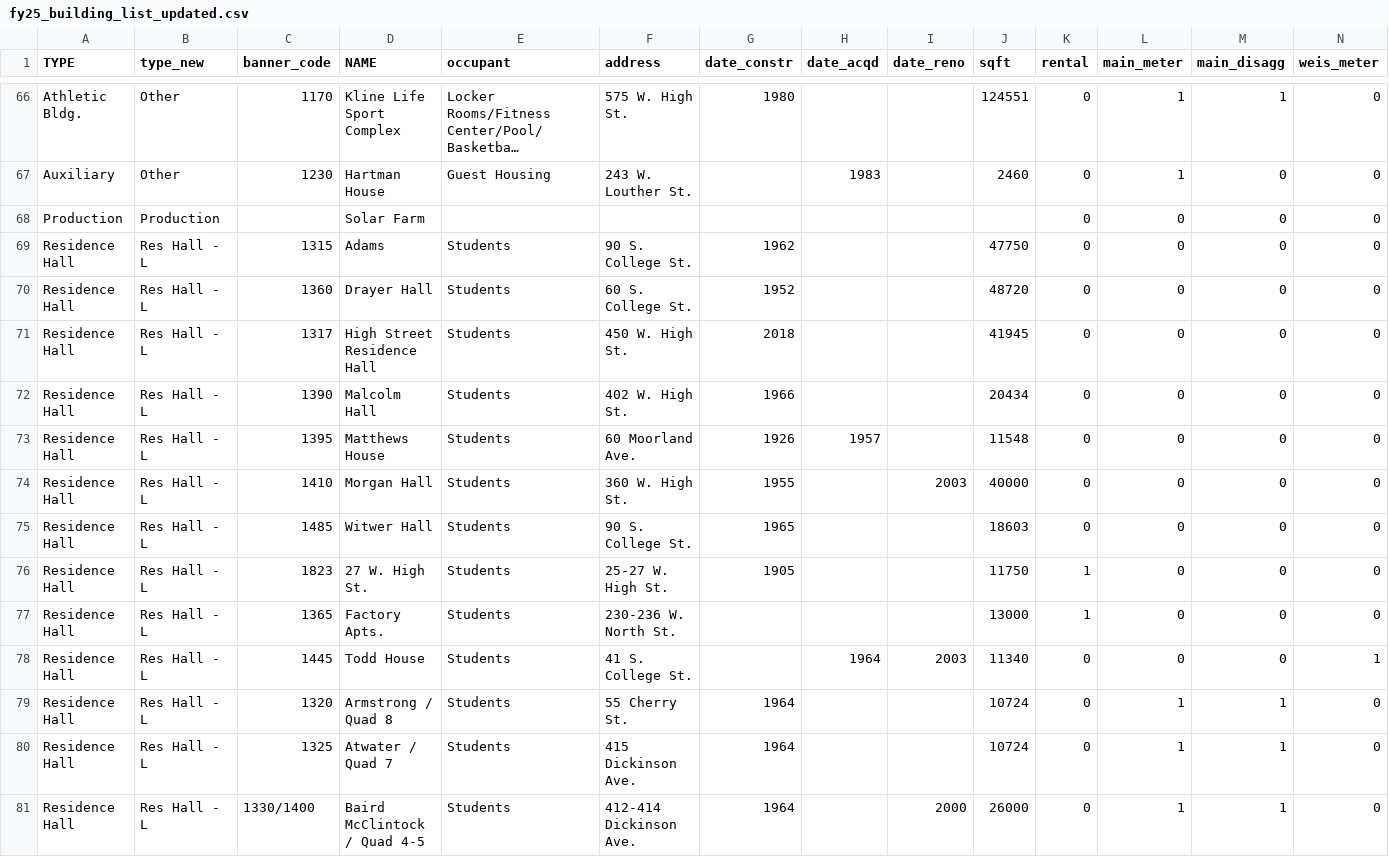
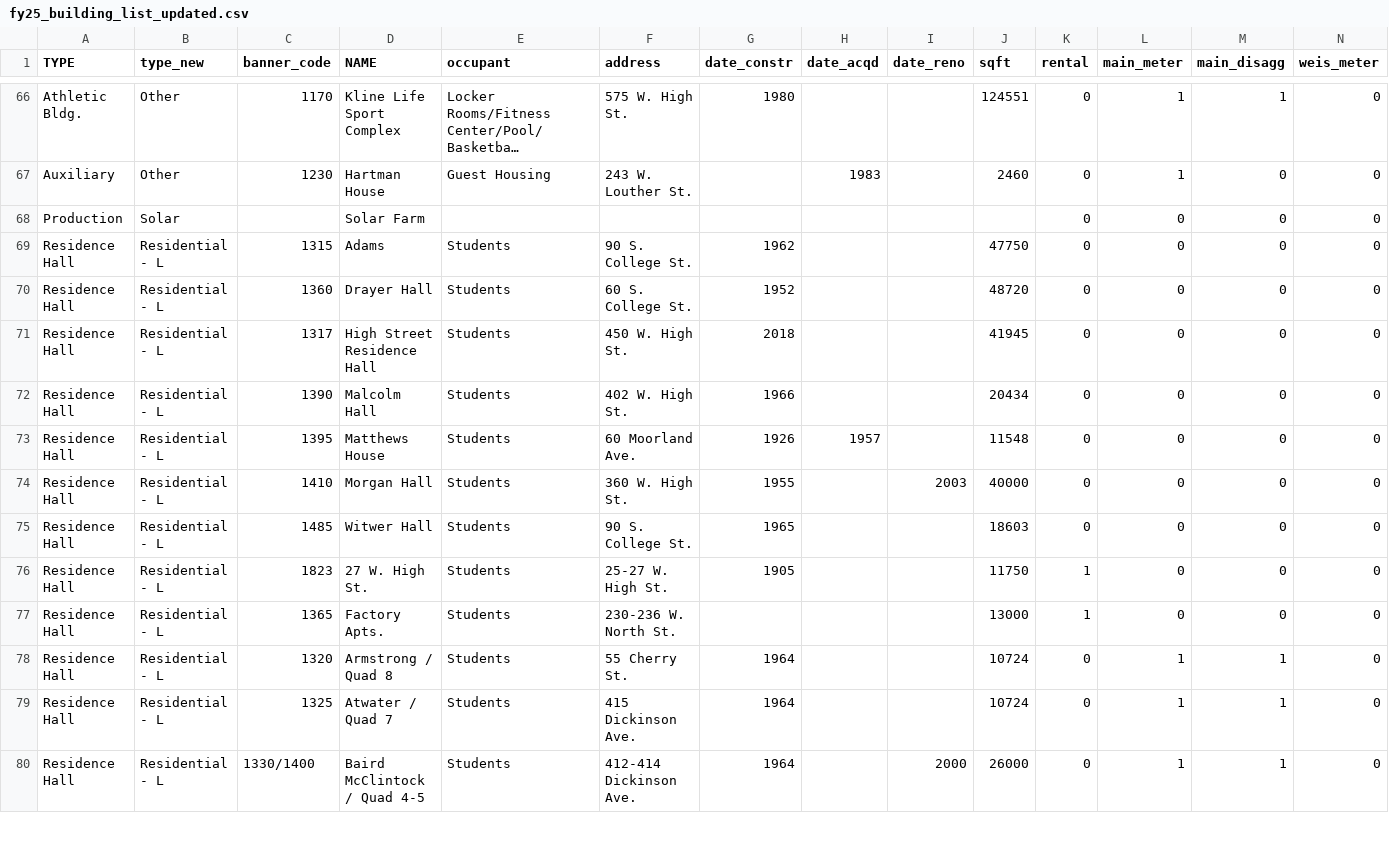
Before and after one commit to maggiedouglas/dickinson_power, a CSV file: keys/fy25_building_list_updated.csv, drawn as a sheet; only a part is shown, gaps mark what is left out; long unchanged cells end in …; removed rows and columns are numbered as before the commit, all else as after; the diff covers the shown part only; the diff names each change by its address in the sheet, - before the commit and + after, or states it on an @@ line.

Commit message:
small adjustments to data prep and campus summary

```diff
--- a/keys/fy25_building_list_updated.csv
+++ b/keys/fy25_building_list_updated.csv
-B68 (type_new): Production
+B68 (type_new): Solar
-B69:B77 (type_new): Res Hall - L
+B69:B77 (type_new): Residential - L
-row 78: Residence Hall | Res Hall - L | 1445 | Todd House | Students | 41 S. College St. |  | 1964 | 2003 | 11340 | 0 | 0 | 0 | 1
-B78:B80 (type_new): Res Hall - L
+B78:B80 (type_new): Residential - L
```
Also changed, not shown: 2 added rows, 1 removed row, 6 moved rows and 55 edited cells elsewhere in this file, 13 other files.
